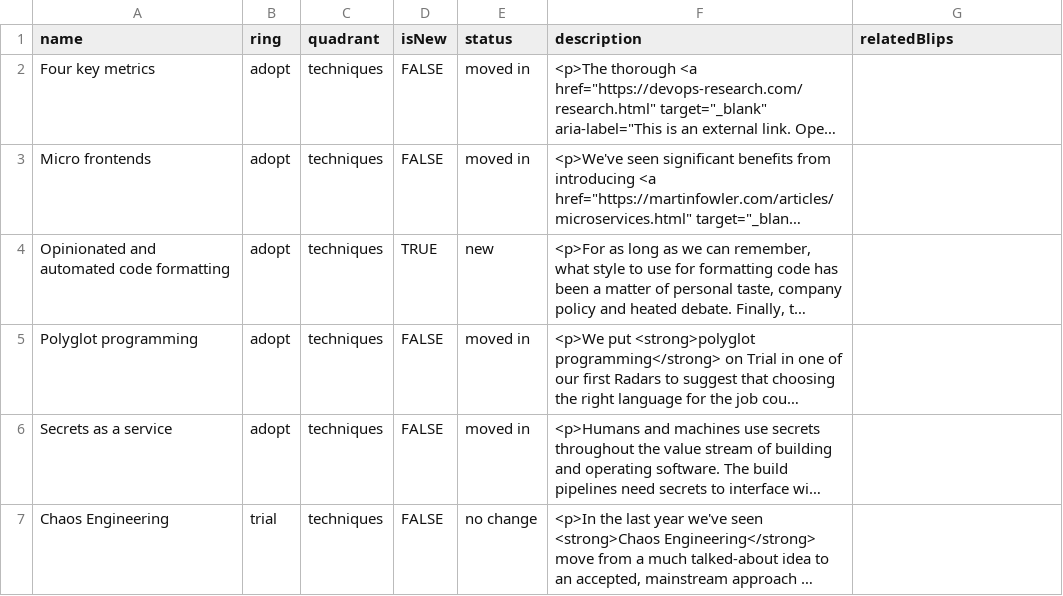
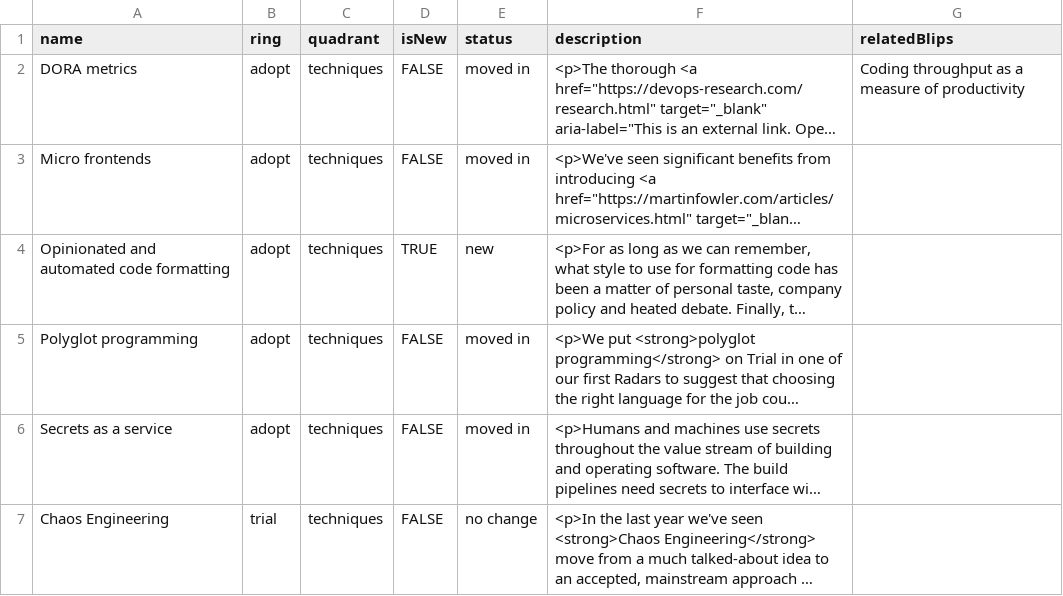
Before and after one commit to setchy/thoughtworks-tech-radar-volumes, a CSV file: volumes/csv/Thoughtworks Technology Radar Volume 20 (Apr 2019).csv, drawn as a sheet; only a part is shown; long unchanged cells end in …; the diff names each change by its address in the sheet, - before the commit and + after, or states it on an @@ line.

Commit message:
feat(volumes): volume 34 release.  support for `caution` ring
Signed-off-by: Adam Setch <adam.setch@outlook.com>

```diff
--- a/volumes/csv/Thoughtworks Technology Radar Volume 20 (Apr 2019).csv
+++ b/volumes/csv/Thoughtworks Technology Radar Volume 20 (Apr 2019).csv
-A2 (name): Four key metrics
+A2 (name): DORA metrics
-G2 (relatedBlips): (empty)
+G2 (relatedBlips): Coding throughput as a measure of productivity
```
Also changed, not shown: volumes/csv/Thoughtworks Technology Radar Volume 11 (Jan 2015).csv, volumes/csv/Thoughtworks Technology Radar Volume 12 (May 2015).csv, 39 other files.
